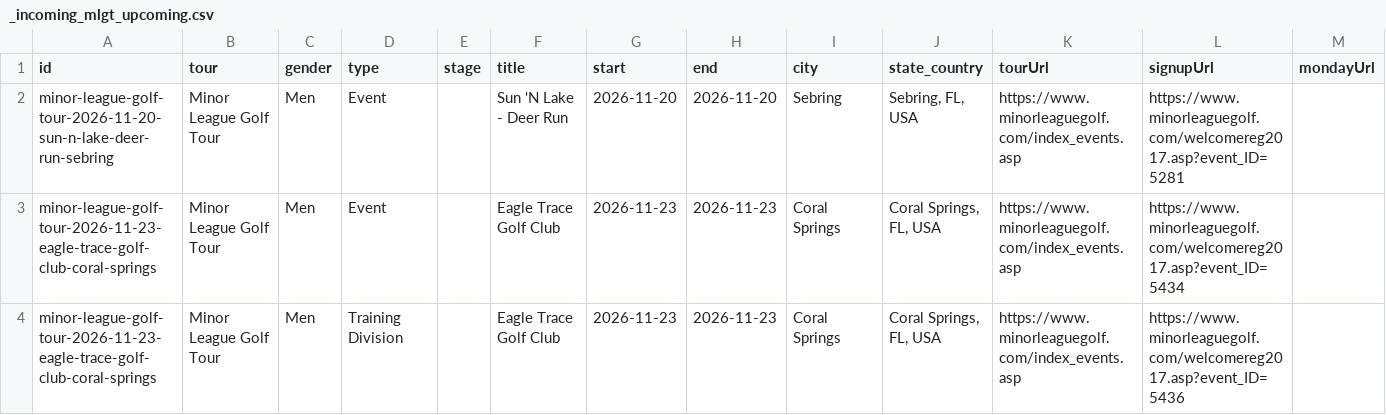
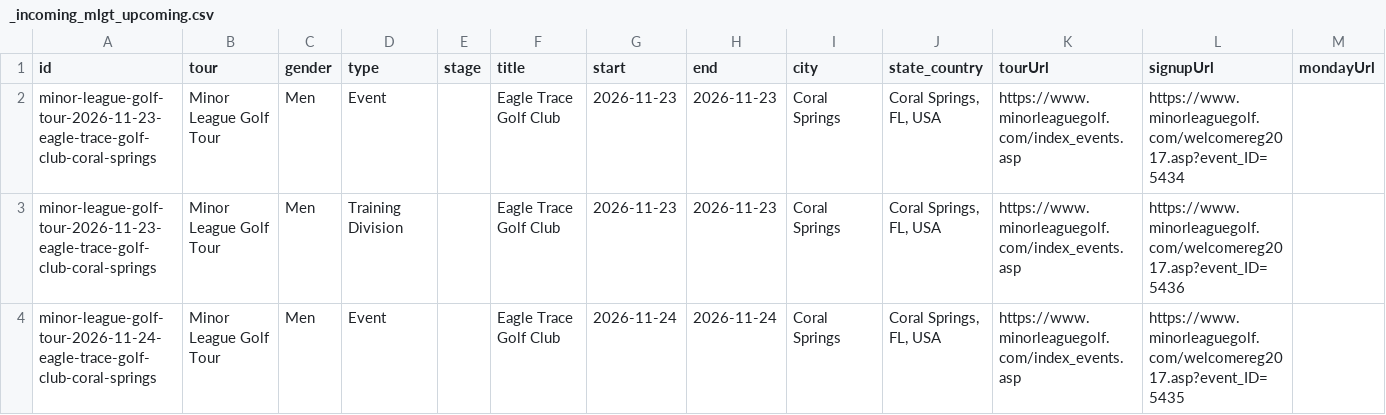
Before and after one commit to pbh007/propath-data, a CSV file: data/_incoming_mlgt_upcoming.csv, drawn as a sheet; only a part is shown; the shorter side is filled out with more unchanged rows; rows hold the shown columns only; the diff names each change by its address in the sheet, - before the commit and + after, or states it on an @@ line.

Commit message:
Auto update schedules

```diff
--- a/data/_incoming_mlgt_upcoming.csv
+++ b/data/_incoming_mlgt_upcoming.csv
-row 2: minor-league-golf-tour-2026-11-20-sun-n-lake-deer-run-sebring | Minor League Golf Tour | Men | Event |  | Sun 'N Lake - Deer Run | 2026-11-20 | 2026-11-20 | Sebring | Sebring, FL, USA | https://www.minorleaguegolf.com/index_events.asp | https://www.minorleaguegolf.com/welcomereg2017.asp?event_ID=5281
```
